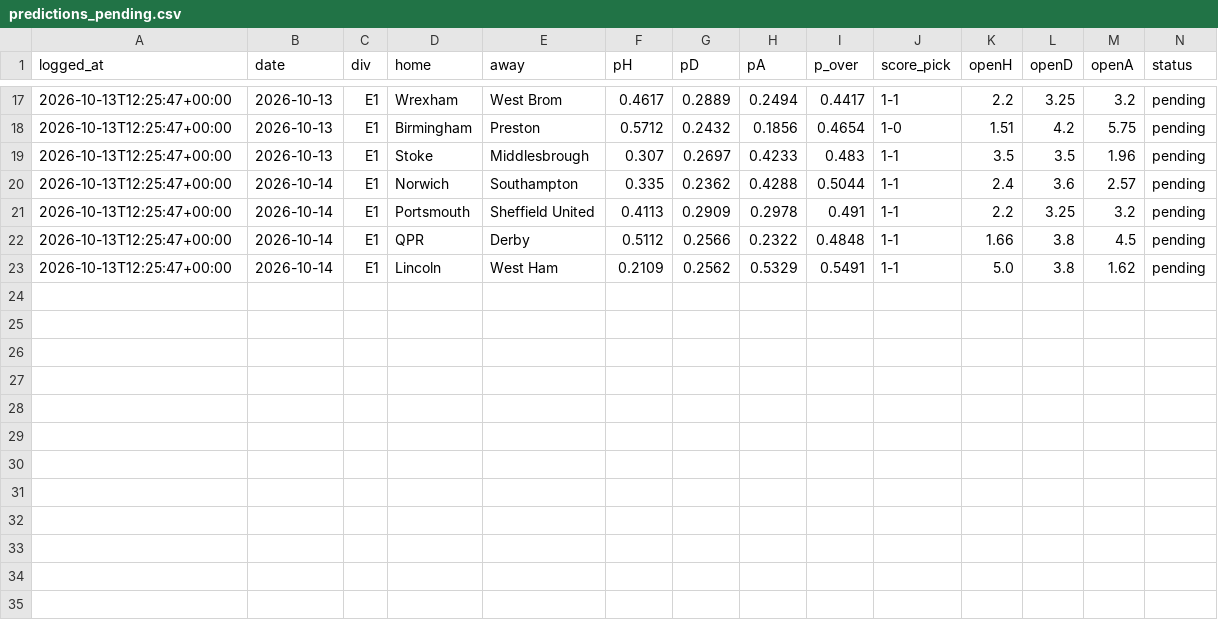
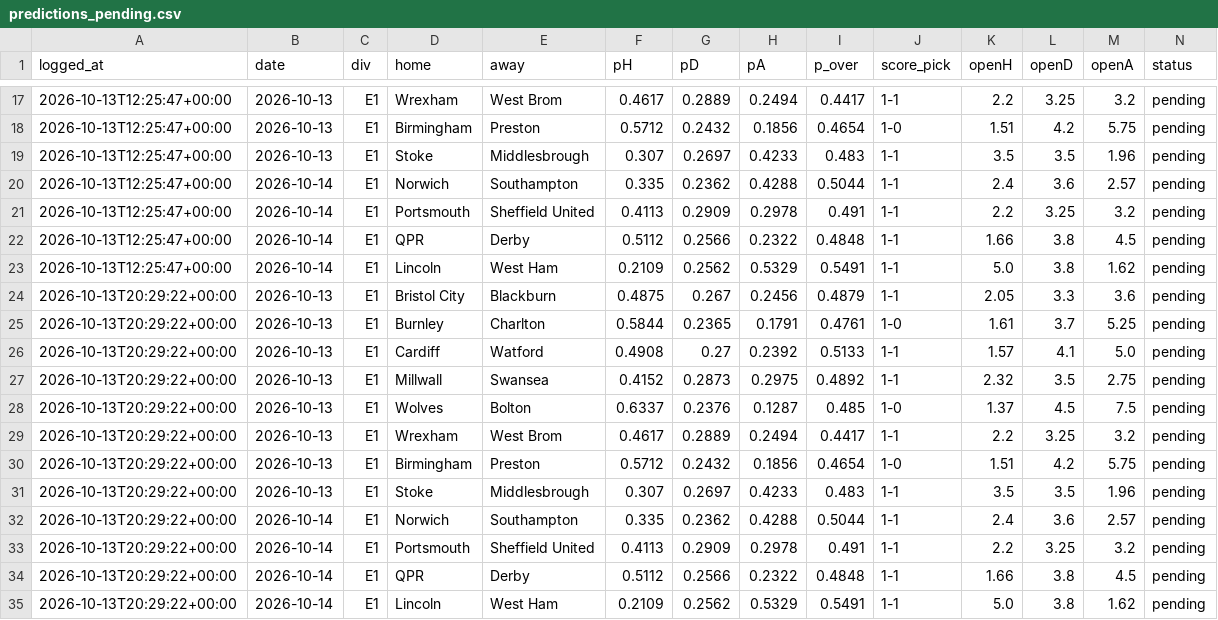
Before and after one commit to KiraTade19/astropitch, a CSV file: predictions_pending.csv, drawn as a sheet; only a part is shown, gaps mark what is left out.

Commit message:
Automated: refresh results, grade predictions, rebuild site [skip ci]

```diff
--- a/predictions_pending.csv
+++ b/predictions_pending.csv
@@ -23 +23,13 @@ logged_at,date,div,home,away,pH,pD,pA,p_over,score_pick,openH,openD,openA,status
 2026-10-13T12:25:47+00:00,2026-10-14,E1,Lincoln,West Ham,0.2109,0.2562,0.5329,0.5491,1-1,5.0,3.8,1.62,pending
+2026-10-13T20:29:22+00:00,2026-10-13,E1,Bristol City,Blackburn,0.4875,0.267,0.2456,0.4879,1-1,2.05,3.3,3.6,pending
+2026-10-13T20:29:22+00:00,2026-10-13,E1,Burnley,Charlton,0.5844,0.2365,0.1791,0.4761,1-0,1.61,3.7,5.25,pending
+2026-10-13T20:29:22+00:00,2026-10-13,E1,Cardiff,Watford,0.4908,0.27,0.2392,0.5133,1-1,1.57,4.1,5.0,pending
+2026-10-13T20:29:22+00:00,2026-10-13,E1,Millwall,Swansea,0.4152,0.2873,0.2975,0.4892,1-1,2.32,3.5,2.75,pending
+2026-10-13T20:29:22+00:00,2026-10-13,E1,Wolves,Bolton,0.6337,0.2376,0.1287,0.485,1-0,1.37,4.5,7.5,pending
+2026-10-13T20:29:22+00:00,2026-10-13,E1,Wrexham,West Brom,0.4617,0.2889,0.2494,0.4417,1-1,2.2,3.25,3.2,pending
+2026-10-13T20:29:22+00:00,2026-10-13,E1,Birmingham,Preston,0.5712,0.2432,0.1856,0.4654,1-0,1.51,4.2,5.75,pending
+2026-10-13T20:29:22+00:00,2026-10-13,E1,Stoke,Middlesbrough,0.307,0.2697,0.4233,0.483,1-1,3.5,3.5,1.96,pending
+2026-10-13T20:29:22+00:00,2026-10-14,E1,Norwich,Southampton,0.335,0.2362,0.4288,0.5044,1-1,2.4,3.6,2.57,pending
+2026-10-13T20:29:22+00:00,2026-10-14,E1,Portsmouth,Sheffield United,0.4113,0.2909,0.2978,0.491,1-1,2.2,3.25,3.2,pending
+2026-10-13T20:29:22+00:00,2026-10-14,E1,QPR,Derby,0.5112,0.2566,0.2322,0.4848,1-1,1.66,3.8,4.5,pending
+2026-10-13T20:29:22+00:00,2026-10-14,E1,Lincoln,West Ham,0.2109,0.2562,0.5329,0.5491,1-1,5.0,3.8,1.62,pending
```
Also changed, not shown: track_record_live.csv, uefa_pending.csv, 3 other files.
